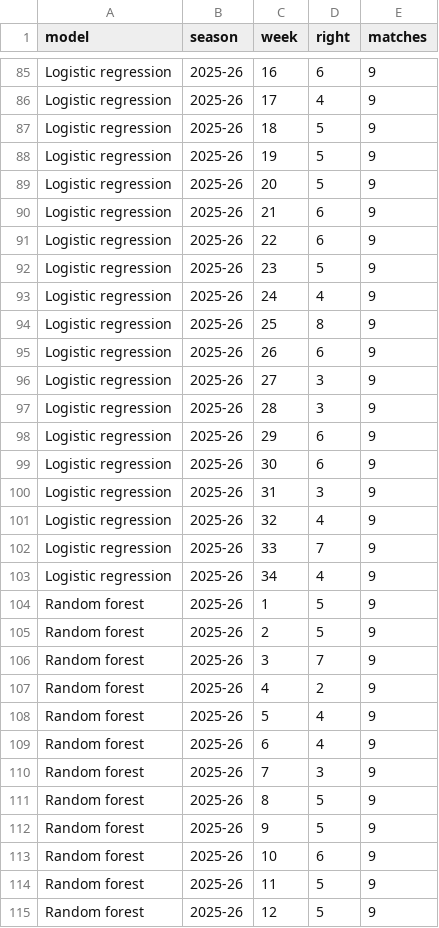
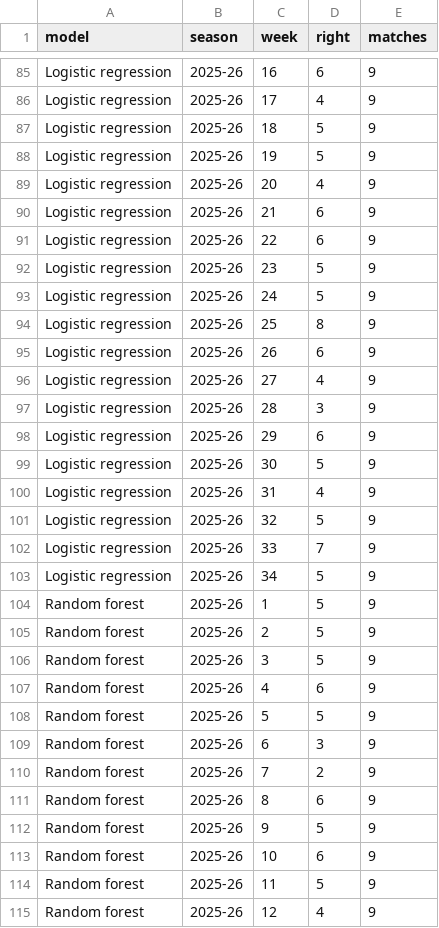
Before and after one commit to sal2049/saudi-pro-league-forecast, a CSV file: reports/weekly_2025-26.csv, drawn as a sheet; only a part is shown, gaps mark what is left out; the diff covers the shown part only.

```diff
--- a/reports/weekly_2025-26.csv
+++ b/reports/weekly_2025-26.csv
@@ -88,3 +88,3 @@ Logistic regression,2025-26,18,5,9
 Logistic regression,2025-26,19,5,9
-Logistic regression,2025-26,20,5,9
+Logistic regression,2025-26,20,4,9
 Logistic regression,2025-26,21,6,9
@@ -92,21 +92,21 @@ Logistic regression,2025-26,22,6,9
 Logistic regression,2025-26,23,5,9
-Logistic regression,2025-26,24,4,9
+Logistic regression,2025-26,24,5,9
 Logistic regression,2025-26,25,8,9
 Logistic regression,2025-26,26,6,9
-Logistic regression,2025-26,27,3,9
+Logistic regression,2025-26,27,4,9
 Logistic regression,2025-26,28,3,9
 Logistic regression,2025-26,29,6,9
-Logistic regression,2025-26,30,6,9
-Logistic regression,2025-26,31,3,9
-Logistic regression,2025-26,32,4,9
+Logistic regression,2025-26,30,5,9
+Logistic regression,2025-26,31,4,9
+Logistic regression,2025-26,32,5,9
 Logistic regression,2025-26,33,7,9
-Logistic regression,2025-26,34,4,9
+Logistic regression,2025-26,34,5,9
 Random forest,2025-26,1,5,9
 Random forest,2025-26,2,5,9
-Random forest,2025-26,3,7,9
-Random forest,2025-26,4,2,9
-Random forest,2025-26,5,4,9
-Random forest,2025-26,6,4,9
-Random forest,2025-26,7,3,9
-Random forest,2025-26,8,5,9
+Random forest,2025-26,3,5,9
+Random forest,2025-26,4,6,9
+Random forest,2025-26,5,5,9
+Random forest,2025-26,6,3,9
+Random forest,2025-26,7,2,9
+Random forest,2025-26,8,6,9
 Random forest,2025-26,9,5,9
@@ -114,2 +114,2 @@ Random forest,2025-26,10,6,9
 Random forest,2025-26,11,5,9
-Random forest,2025-26,12,5,9
+Random forest,2025-26,12,4,9
```
Also changed, not shown: 41 edited cells elsewhere in this file, reports/next_week.csv, 25 other files.
